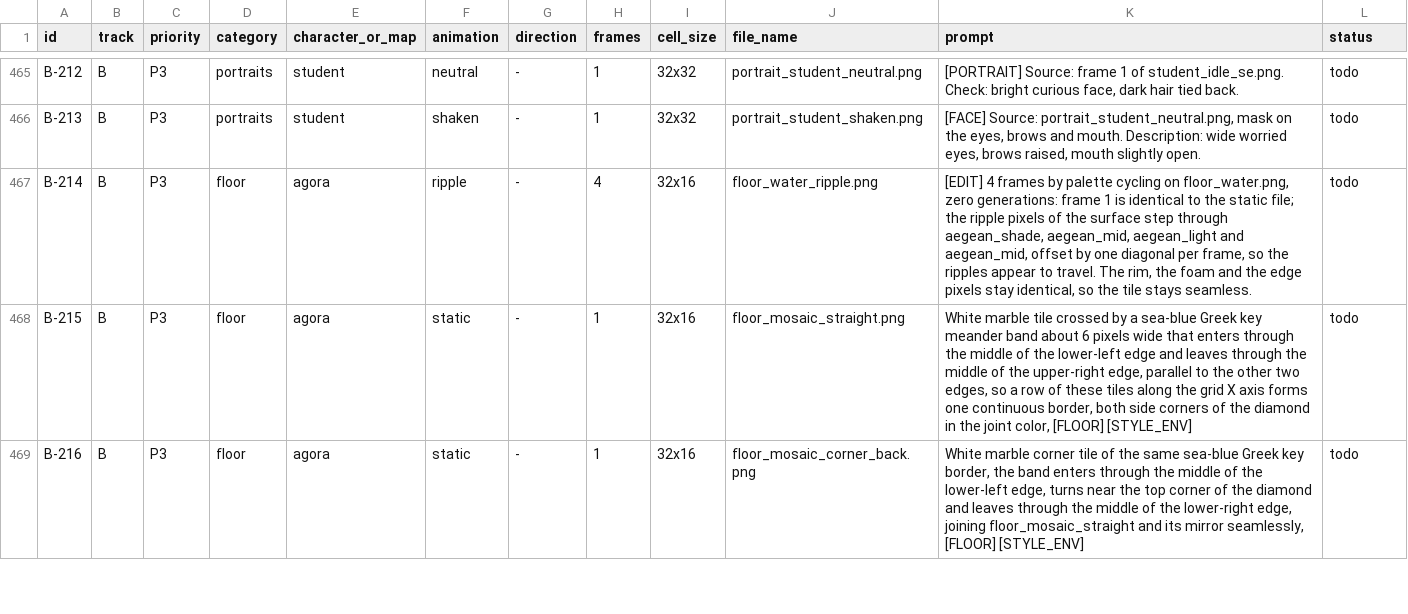
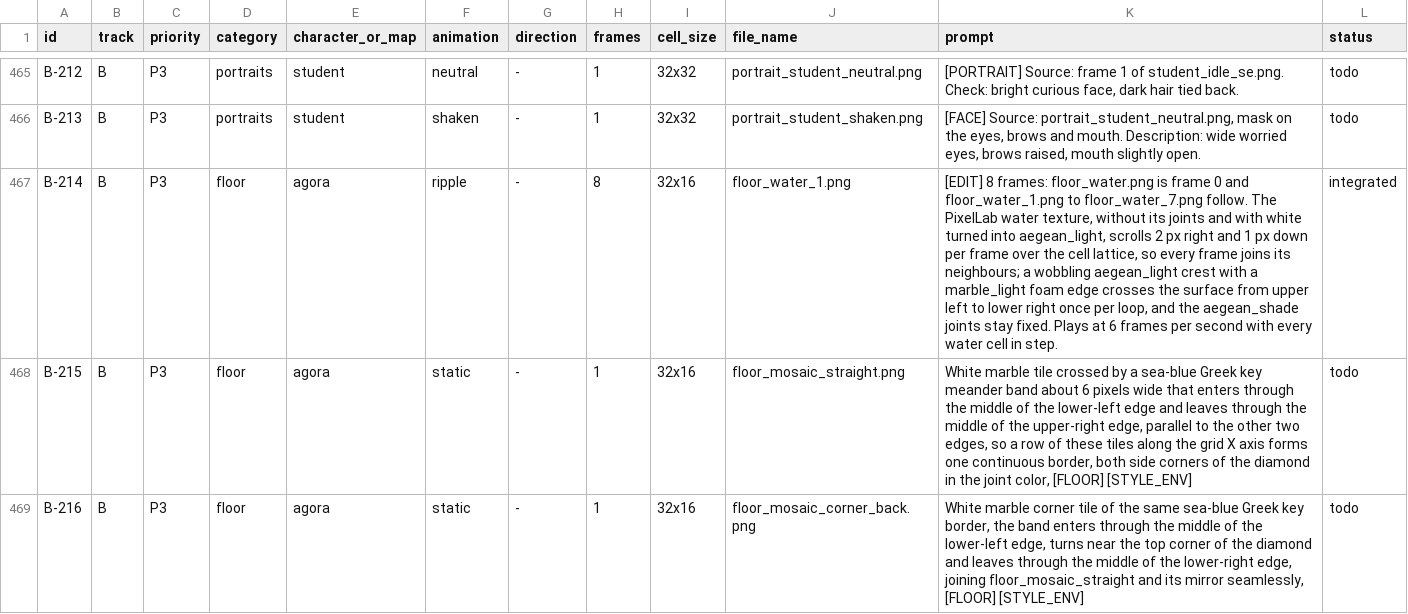
Before and after one commit to MatheusBonadio/greek-fight-tactics, a CSV file: docs/art/pixellab_assets.csv, drawn as a sheet; only a part is shown, gaps mark what is left out.

```diff
--- a/docs/art/pixellab_assets.csv
+++ b/docs/art/pixellab_assets.csv
@@ -466,3 +466,3 @@ B-212,B,P3,portraits,student,neutral,-,1,32x32,portrait_student_neutral.png,"[PO
 B-213,B,P3,portraits,student,shaken,-,1,32x32,portrait_student_shaken.png,"[FACE] Source: portrait_student_neutral.png, mask on the eyes, brows and mouth. Description: wide worried eyes, brows raised, mouth slightly open.",todo
-B-214,B,P3,floor,agora,ripple,-,4,32x16,floor_water_ripple.png,"[EDIT] 4 frames by palette cycling on floor_water.png, zero generations: frame 1 is identical to the static file; the ripple pixels of the surface step through aegean_shade, aegean_mid, aegean_light and aegean_mid, offset by one diagonal per frame, so the ripples appear to travel. The rim, the foam and the edge pixels stay identical, so the tile stays seamless.",todo
+B-214,B,P3,floor,agora,ripple,-,8,32x16,floor_water_1.png,"[EDIT] 8 frames: floor_water.png is frame 0 and floor_water_1.png to floor_water_7.png follow. The PixelLab water texture, without its joints and with white turned into aegean_light, scrolls 2 px right and 1 px down per frame over the cell lattice, so every frame joins its neighbours; a wobbling aegean_light crest with a marble_light foam edge crosses the surface from upper left to lower right once per loop, and the aegean_shade joints stay fixed. Plays at 6 frames per second with every water cell in step.",integrated
 B-215,B,P3,floor,agora,static,-,1,32x16,floor_mosaic_straight.png,"White marble tile crossed by a sea-blue Greek key meander band about 6 pixels wide that enters through the middle of the lower-left edge and leaves through the middle of the upper-right edge, parallel to the other two edges, so a row of these tiles along the grid X axis forms one continuous border, both side corners of the diamond in the joint color, [FLOOR] [STYLE_ENV]",todo
```
Also changed, not shown: art/incoming/track_b/generation_log.csv, 50 other files.
